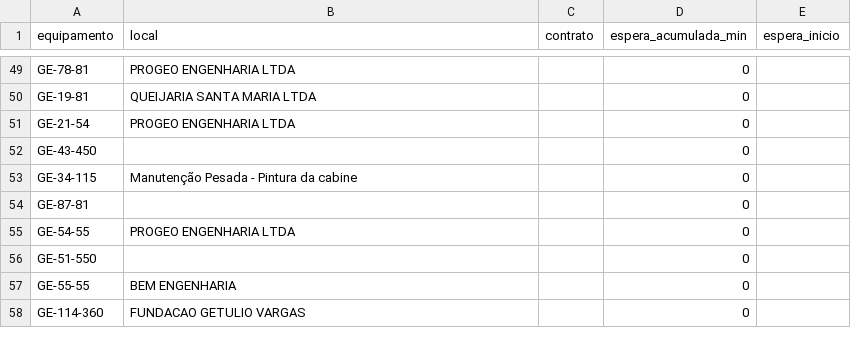
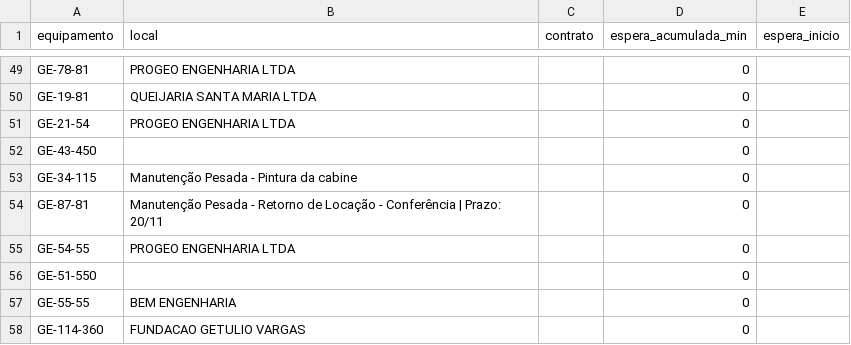
Before and after one commit to milwardarthur-prog/testemanut, a CSV file: dados.csv, drawn as a sheet; only a part is shown, gaps mark what is left out.

Commit message:
Atualização automática via SiteManut

```diff
--- a/dados.csv
+++ b/dados.csv
@@ -53,3 +53,3 @@ GE-43-450,,,0,
 GE-34-115,Manutenção Pesada - Pintura da cabine,,0,
-GE-87-81,,,0,
+GE-87-81,Manutenção Pesada - Retorno de Locação - Conferência | Prazo: 20/11,,0,
 GE-54-55,PROGEO ENGENHARIA LTDA,,0,
```
